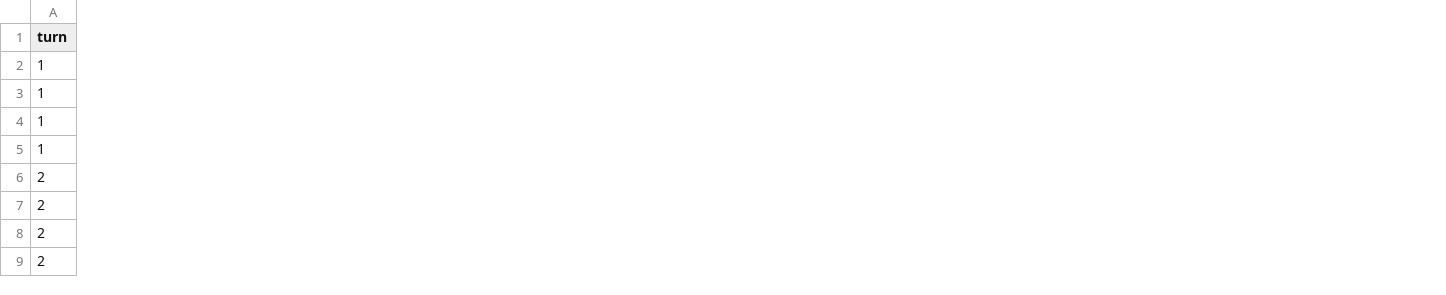
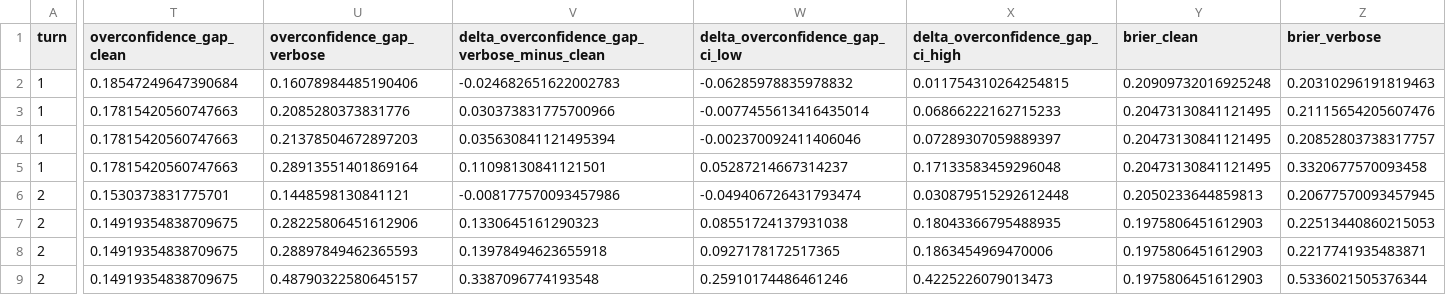
Before and after one commit to senguptashubham/judge-calibration, a CSV file: results/rq7_survivorship_autoj_13b_gptq_4bits.csv, drawn as a sheet; only a part is shown, gaps mark what is left out; the diff covers the shown part only; the diff names each change by its address in the sheet, - before the commit and + after, or states it on an @@ line.

```diff
--- a/results/rq7_survivorship_autoj_13b_gptq_4bits.csv
+++ b/results/rq7_survivorship_autoj_13b_gptq_4bits.csv
+column T (overconfidence_gap_clean), rows 2-9: 0.18547249647390684 | 0.17815420560747663 | 0.17815420560747663 | 0.17815420560747663 | 0.1530373831775701 | 0.14919354838709675 | 0.14919354838709675 | 0.14919354838709675
+column U (overconfidence_gap_verbose), rows 2-9: 0.16078984485190406 | 0.2085280373831776 | 0.21378504672897203 | 0.28913551401869164 | 0.1448598130841121 | 0.28225806451612906 | 0.28897849462365593 | 0.48790322580645157
+column V, rows 1-9: delta_overconfidence_gap_verbose_minus_clean | -0.024682651622002783 | 0.030373831775700966 | 0.035630841121495394 | 0.11098130841121501 | -0.008177570093457986 | 0.1330645161290323 | 0.13978494623655918 | 0.3387096774193548
+column W (delta_overconfidence_gap_ci_low), rows 2-9: -0.06285978835978832 | -0.0077455613416435014 | -0.002370092411406046 | 0.05287214667314237 | -0.049406726431793474 | 0.08551724137931038 | 0.0927178172517365 | 0.25910174486461246
+column X (delta_overconfidence_gap_ci_high), rows 2-9: 0.011754310264254815 | 0.06866222162715233 | 0.07289307059889397 | 0.17133583459296048 | 0.030879515292612448 | 0.18043366795488935 | 0.1863454969470006 | 0.4225226079013473
+column Y (brier_clean), rows 2-9: 0.20909732016925248 | 0.20473130841121495 | 0.20473130841121495 | 0.20473130841121495 | 0.2050233644859813 | 0.1975806451612903 | 0.1975806451612903 | 0.1975806451612903
+column Z (brier_verbose), rows 2-9: 0.20310296191819463 | 0.21115654205607476 | 0.20852803738317757 | 0.3320677570093458 | 0.20677570093457945 | 0.22513440860215053 | 0.2217741935483871 | 0.5336021505376344
```
Also changed, not shown: 3 added columns elsewhere in this file, results/rq3_table_qwen2.5_7b_instruct.csv, results/rq6_verbosity_kev_8b.csv, 9 other files.
